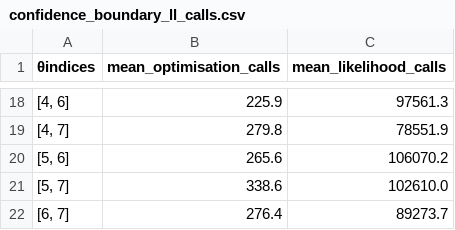
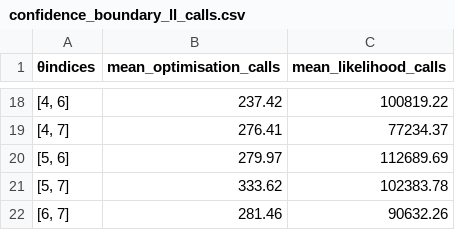
Before and after one commit to JoelTrent/UoA_MastersWorking, a CSV file: Experiments/Outputs/logistic_twospecies_logitnormal/confidence_boundary_ll_calls.csv, drawn as a sheet; only a part is shown, gaps mark what is left out; the diff covers the shown part only.

```diff
--- a/Experiments/Outputs/logistic_twospecies_logitnormal/confidence_boundary_ll_calls.csv
+++ b/Experiments/Outputs/logistic_twospecies_logitnormal/confidence_boundary_ll_calls.csv
@@ -18,5 +18,5 @@
-"[4, 6]",225.9,97561.3
-"[4, 7]",279.8,78551.9
-"[5, 6]",265.6,106070.2
-"[5, 7]",338.6,102610.0
-"[6, 7]",276.4,89273.7
+"[4, 6]",237.42,100819.22
+"[4, 7]",276.41,77234.37
+"[5, 6]",279.97,112689.69
+"[5, 7]",333.62,102383.78
+"[6, 7]",281.46,90632.26
```
Also changed, not shown: 32 edited cells elsewhere in this file, Experiments/Outputs/logistic_twospecies_logitnormal/full_sampling_prediction_coverage.csv, 20 other files.
